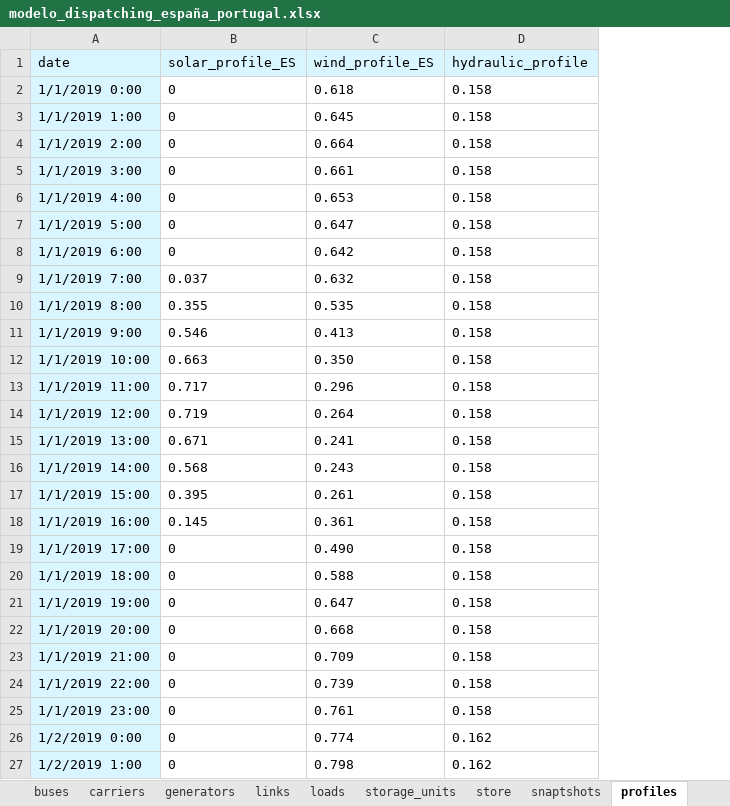
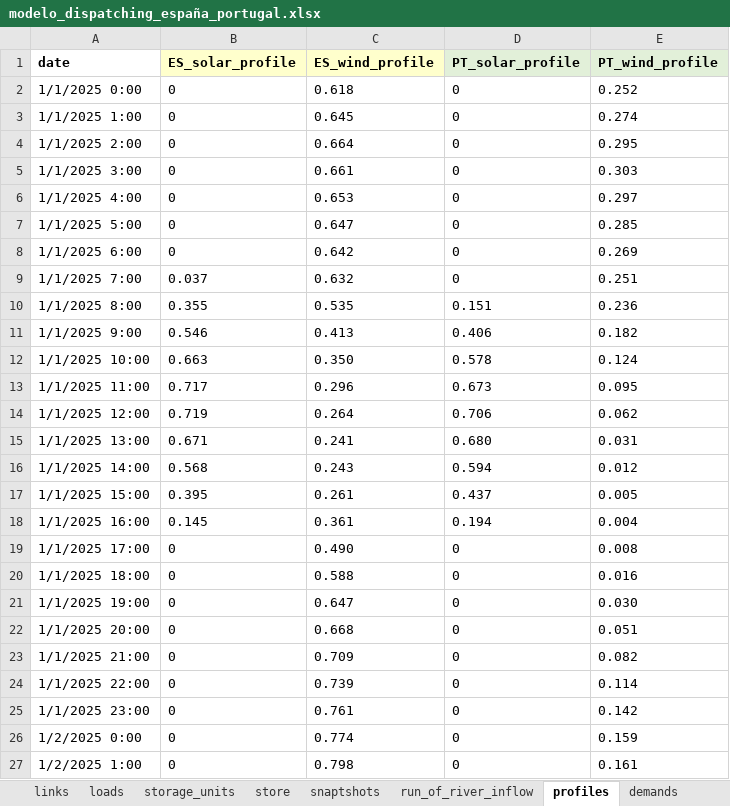
Before and after one commit to anabatres28-png/Dispatching-Project-in-PypSA, an Excel workbook: hojas_de_datos/modelo_dispatching_españa_portugal.xlsx, sheet profiles, drawn as a sheet; only a part is shown; values as stored, in another font and other column widths than the file's, no borders; removed rows and columns are numbered as before the commit, all else as after; the diff covers the shown part only; the diff names each change by its address in the sheet, - before the commit and + after, or states it on an @@ line.

```diff
--- a/hojas_de_datos/modelo_dispatching_españa_portugal.xlsx (sheet profiles)
+++ b/hojas_de_datos/modelo_dispatching_españa_portugal.xlsx (sheet profiles)
-column D (hydraulic_profile), rows 2-27: 0.158 | 0.158 | 0.158 | 0.158 | 0.158 | 0.158 | 0.158 | 0.158 | 0.158 | 0.158 | 0.158 | 0.158 | 0.158 | 0.158 | 0.158 | 0.158 | 0.158 | 0.158 | 0.158 | 0.158 | 0.158 | 0.158 | 0.158 | 0.158 | 0.162 | 0.162
+column D (PT_solar_profile), rows 2-27: 0 | 0 | 0 | 0 | 0 | 0 | 0 | 0 | 0.151 | 0.406 | 0.578 | 0.673 | 0.706 | 0.680 | 0.594 | 0.437 | 0.194 | 0 | 0 | 0 | 0 | 0 | 0 | 0 | 0 | 0
+column E (PT_wind_profile), rows 2-27: 0.252 | 0.274 | 0.295 | 0.303 | 0.297 | 0.285 | 0.269 | 0.251 | 0.236 | 0.182 | 0.124 | 0.095 | 0.062 | 0.031 | 0.012 | 0.005 | 0.004 | 0.008 | 0.016 | 0.030 | 0.051 | 0.082 | 0.114 | 0.142 | 0.159 | 0.161
-A1:A27 fill: #D9F5FF
+A1:A27 fill: none
-A1:C1 bold: off
+A1:C1 bold: on
-B1: solar_profile_ES
+B1: ES_solar_profile
-B1:C1 fill: #D9F5FF
+B1:C1 fill: #FFFFCC
-C1: wind_profile_ES
+C1: ES_wind_profile
-A2 (date): 1/1/2019 0:00
+A2 (date): 1/1/2025 0:00
-A3 (date): 1/1/2019 1:00
+A3 (date): 1/1/2025 1:00
-A4 (date): 1/1/2019 2:00
+A4 (date): 1/1/2025 2:00
-A5 (date): 1/1/2019 3:00
+A5 (date): 1/1/2025 3:00
-A6 (date): 1/1/2019 4:00
+A6 (date): 1/1/2025 4:00
-A7 (date): 1/1/2019 5:00
+A7 (date): 1/1/2025 5:00
-A8 (date): 1/1/2019 6:00
+A8 (date): 1/1/2025 6:00
-A9 (date): 1/1/2019 7:00
+A9 (date): 1/1/2025 7:00
-A10 (date): 1/1/2019 8:00
+A10 (date): 1/1/2025 8:00
-A11 (date): 1/1/2019 9:00
+A11 (date): 1/1/2025 9:00
-A12 (date): 1/1/2019 10:00
+A12 (date): 1/1/2025 10:00
-A13 (date): 1/1/2019 11:00
+A13 (date): 1/1/2025 11:00
-A14 (date): 1/1/2019 12:00
+A14 (date): 1/1/2025 12:00
-A15 (date): 1/1/2019 13:00
+A15 (date): 1/1/2025 13:00
-A16 (date): 1/1/2019 14:00
+A16 (date): 1/1/2025 14:00
-A17 (date): 1/1/2019 15:00
+A17 (date): 1/1/2025 15:00
-A18 (date): 1/1/2019 16:00
+A18 (date): 1/1/2025 16:00
-A19 (date): 1/1/2019 17:00
+A19 (date): 1/1/2025 17:00
-A20 (date): 1/1/2019 18:00
+A20 (date): 1/1/2025 18:00
-A21 (date): 1/1/2019 19:00
+A21 (date): 1/1/2025 19:00
-A22 (date): 1/1/2019 20:00
+A22 (date): 1/1/2025 20:00
-A23 (date): 1/1/2019 21:00
+A23 (date): 1/1/2025 21:00
-A24 (date): 1/1/2019 22:00
+A24 (date): 1/1/2025 22:00
-A25 (date): 1/1/2019 23:00
+A25 (date): 1/1/2025 23:00
-A26 (date): 1/2/2019 0:00
+A26 (date): 1/2/2025 0:00
-A27 (date): 1/2/2019 1:00
+A27 (date): 1/2/2025 1:00
```
Also changed, not shown: 142 edited cells and cell formats elsewhere in this sheet, sheet snaptshots, sheet demands, sheet run_of_river_inflow, sheet links, sheet generators, sheet storage_units, 5 more sheets, other sheet tabs.
